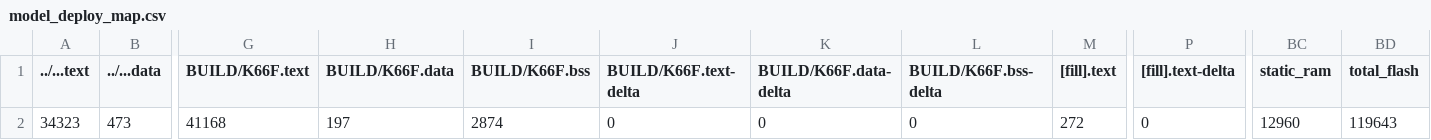
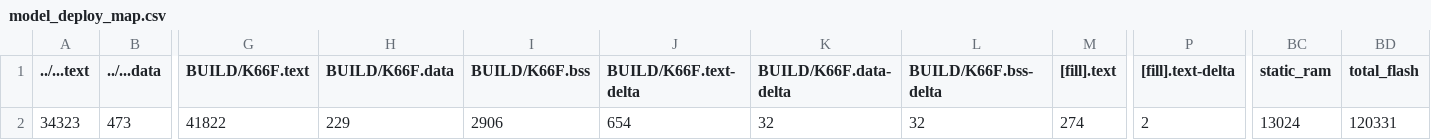
Before and after one commit to barry0507/mbed07, a CSV file: src/model_deploy/BUILD/K66F/GCC_ARM-TFLITE/model_deploy_map.csv, drawn as a sheet; only a part is shown, gaps mark what is left out; the diff names each change by its address in the sheet, - before the commit and + after, or states it on an @@ line.

```diff
--- a/src/model_deploy/BUILD/K66F/GCC_ARM-TFLITE/model_deploy_map.csv
+++ b/src/model_deploy/BUILD/K66F/GCC_ARM-TFLITE/model_deploy_map.csv
-G2 (BUILD/K66F.text): 41168
+G2 (BUILD/K66F.text): 41822
-H2 (BUILD/K66F.data): 197
+H2 (BUILD/K66F.data): 229
-I2 (BUILD/K66F.bss): 2874
+I2 (BUILD/K66F.bss): 2906
-J2 (BUILD/K66F.text-delta): 0
+J2 (BUILD/K66F.text-delta): 654
-K2 (BUILD/K66F.data-delta): 0
+K2 (BUILD/K66F.data-delta): 32
-L2 (BUILD/K66F.bss-delta): 0
+L2 (BUILD/K66F.bss-delta): 32
-M2 ([fill].text): 272
+M2 ([fill].text): 274
-P2 ([fill].text-delta): 0
+P2 ([fill].text-delta): 2
-BC2 (static_ram): 12960
+BC2 (static_ram): 13024
-BD2 (total_flash): 119643
+BD2 (total_flash): 120331
```
Also changed, not shown: src/data_collect/BUILD/K66F/GCC_ARM/data_collect_map.csv, 14 other files.
